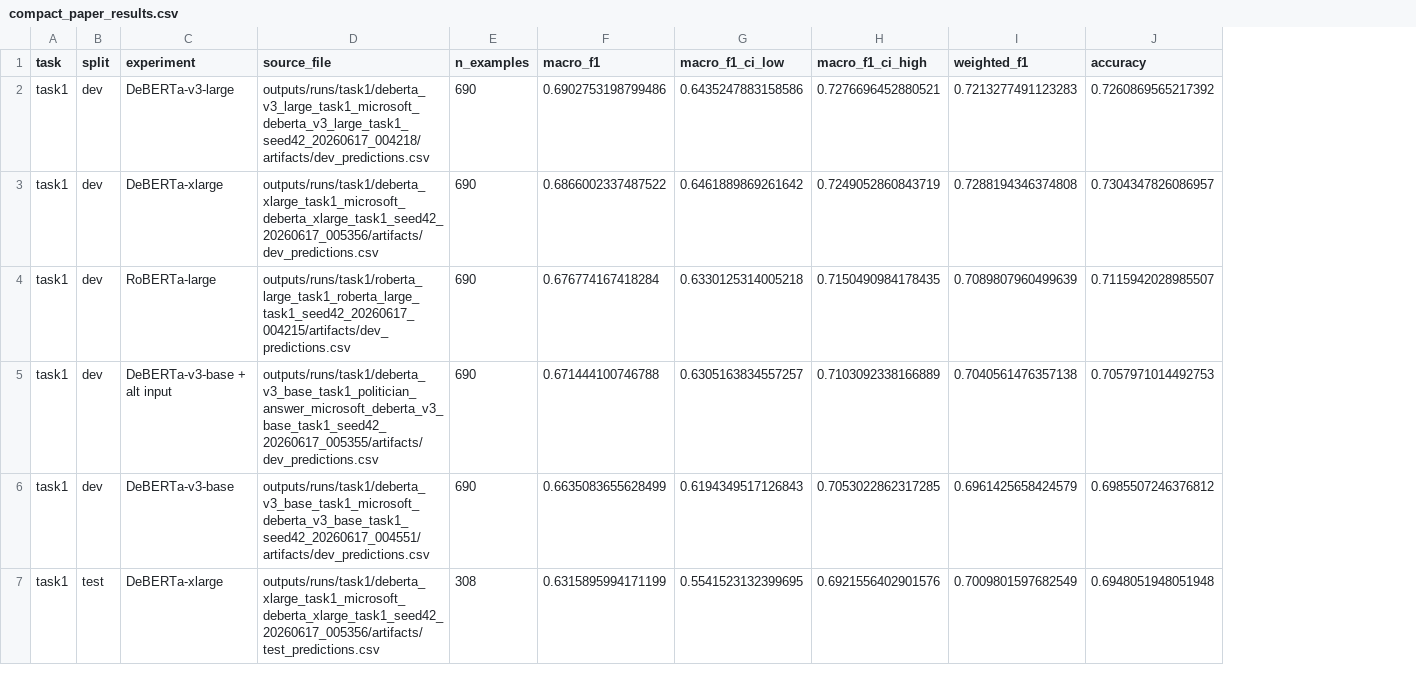
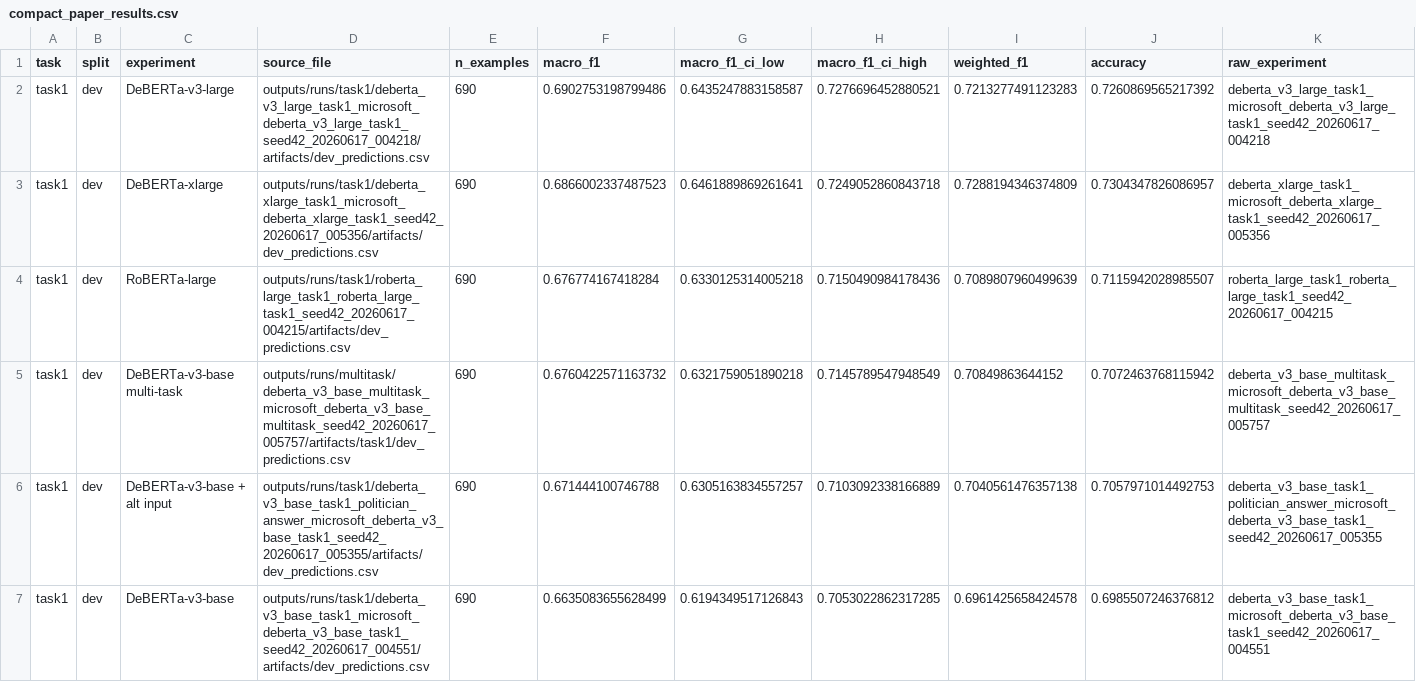
Before and after one commit to zhaoqyu/Project-MMD2, a CSV file: paper_assets/tables/compact_paper_results.csv, drawn as a sheet; only a part is shown; removed rows and columns are numbered as before the commit, all else as after; the diff covers the shown part only; the diff names each change by its address in the sheet, - before the commit and + after, or states it on an @@ line.

Commit message:
update notebook and paper assets

```diff
--- a/paper_assets/tables/compact_paper_results.csv
+++ b/paper_assets/tables/compact_paper_results.csv
+column K (raw_experiment), rows 2-4: deberta_v3_large_task1_microsoft_deberta_v3_large_task1_seed42_20260617_004218 | deberta_xlarge_task1_microsoft_deberta_xlarge_task1_seed42_20260617_005356 | roberta_large_task1_roberta_large_task1_seed42_20260617_004215; rows 6-7: deberta_v3_base_task1_politician_answer_microsoft_deberta_v3_base_task1_seed42_20260617_005355 | deberta_v3_base_task1_microsoft_deberta_v3_base_task1_seed42_20260617_004551
-G2 (macro_f1_ci_low): 0.6435247883158586
+G2 (macro_f1_ci_low): 0.6435247883158587
-F3 (macro_f1): 0.6866002337487522
+F3 (macro_f1): 0.6866002337487523
-G3 (macro_f1_ci_low): 0.6461889869261642
+G3 (macro_f1_ci_low): 0.6461889869261641
-H3 (macro_f1_ci_high): 0.7249052860843719
+H3 (macro_f1_ci_high): 0.7249052860843718
-I3 (weighted_f1): 0.7288194346374808
+I3 (weighted_f1): 0.7288194346374809
-H4 (macro_f1_ci_high): 0.7150490984178435
+H4 (macro_f1_ci_high): 0.7150490984178436
+row 5: task1 | dev | DeBERTa-v3-base multi-task | outputs/runs/multitask/deberta_v3_base_multitask_microsoft_deberta_v3_base_multitask_seed42_20260617_005757/artifacts/task1/dev_predictions.csv | 690 | 0.6760422571163732 | 0.6321759051890218 | 0.7145789547948549 | 0.70849863644152 | 0.7072463768115942 | deberta_v3_base_multitask_microsoft_deberta_v3_base_multitask_seed42_20260617_005757
-I7 (weighted_f1): 0.6961425658424579
+I7 (weighted_f1): 0.6961425658424578
-row 7: task1 | test | DeBERTa-xlarge | outputs/runs/task1/deberta_xlarge_task1_microsoft_deberta_xlarge_task1_seed42_20260617_005356/artifacts/test_predictions.csv | 308 | 0.6315895994171199 | 0.5541523132399695 | 0.6921556402901576 | 0.7009801597682549 | 0.6948051948051948
```
Also changed, not shown: 5 added rows, 5 removed rows, 2 moved rows and 23 edited cells elsewhere in this file, paper_assets/tables/ablation_results.csv, paper_assets/tables/main_results_task1.csv, 53 other files.
